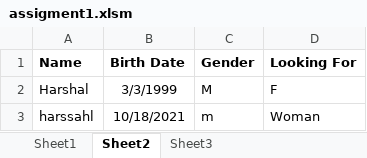
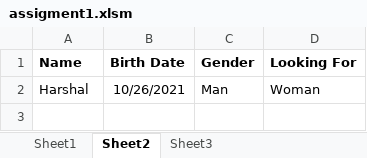
Before and after one commit to HarshalS03/Zeality-VBA-Projects, an Excel workbook: assigment1.xlsm, sheet Sheet2, drawn as a sheet; values as stored, in another font and other column widths than the file's, no borders; conditional formats not drawn; the diff names each change by its address in the sheet, - before the commit and + after, or states it on an @@ line.

```diff
--- a/assigment1.xlsm (sheet Sheet2)
+++ b/assigment1.xlsm (sheet Sheet2)
-B2 (Birth Date): 3/3/1999
+B2 (Birth Date): 10/26/2021
-C2 (Gender): M
+C2 (Gender): Man
-D2 (Looking For): F
+D2 (Looking For): Woman
-row 3: harssahl | 10/18/2021 | m | Woman
```
